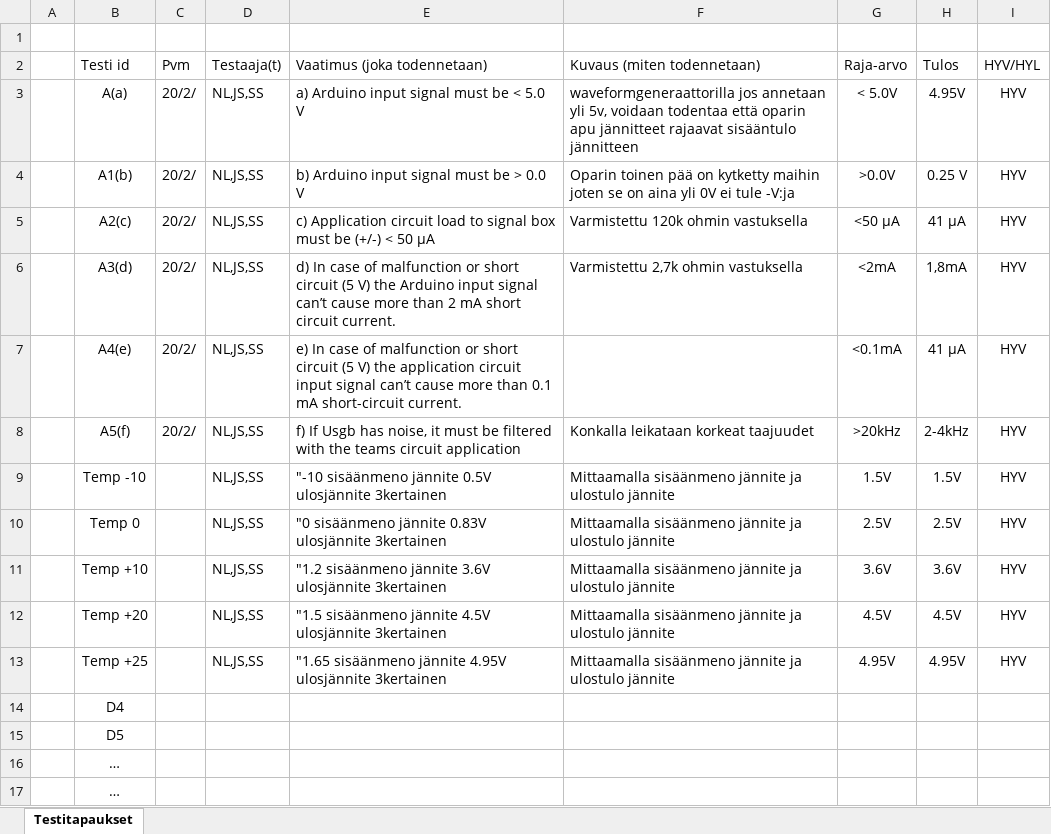
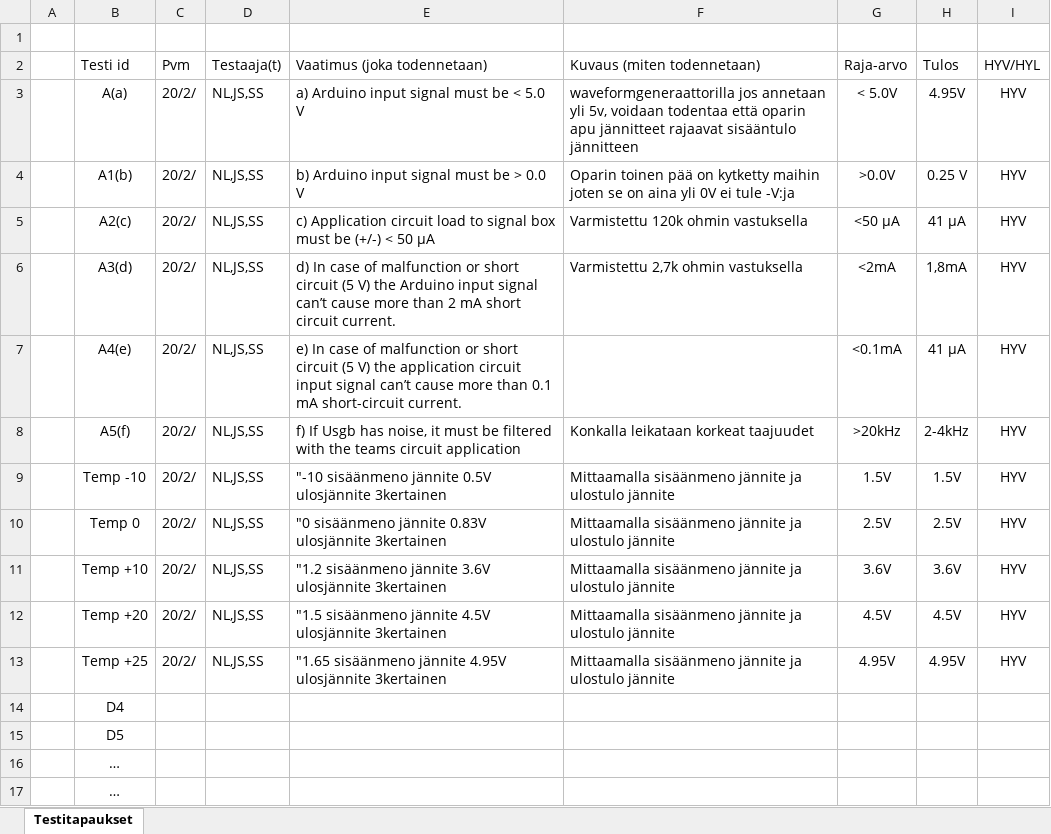
Before and after one commit to cerzzi/s-asema, an Excel workbook: Testivaatimukset_poytakirja.xlsx, sheet Testitapaukset, drawn as a sheet; values as stored, in another font and other column widths than the file's, no borders; the diff names each change by its address in the sheet, - before the commit and + after, or states it on an @@ line.

```diff
--- a/Testivaatimukset_poytakirja.xlsx (sheet Testitapaukset)
+++ b/Testivaatimukset_poytakirja.xlsx (sheet Testitapaukset)
-C9:C13 (Pvm): (empty)
+C9:C13 (Pvm): 20/2/
```
Also changed, not shown: 1 other file.
